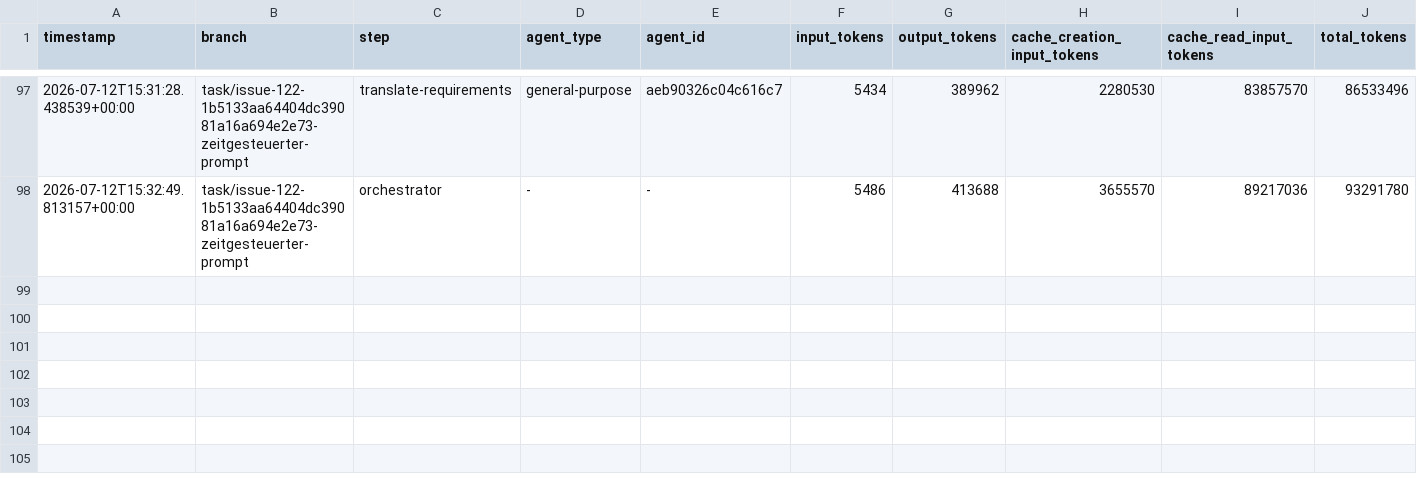
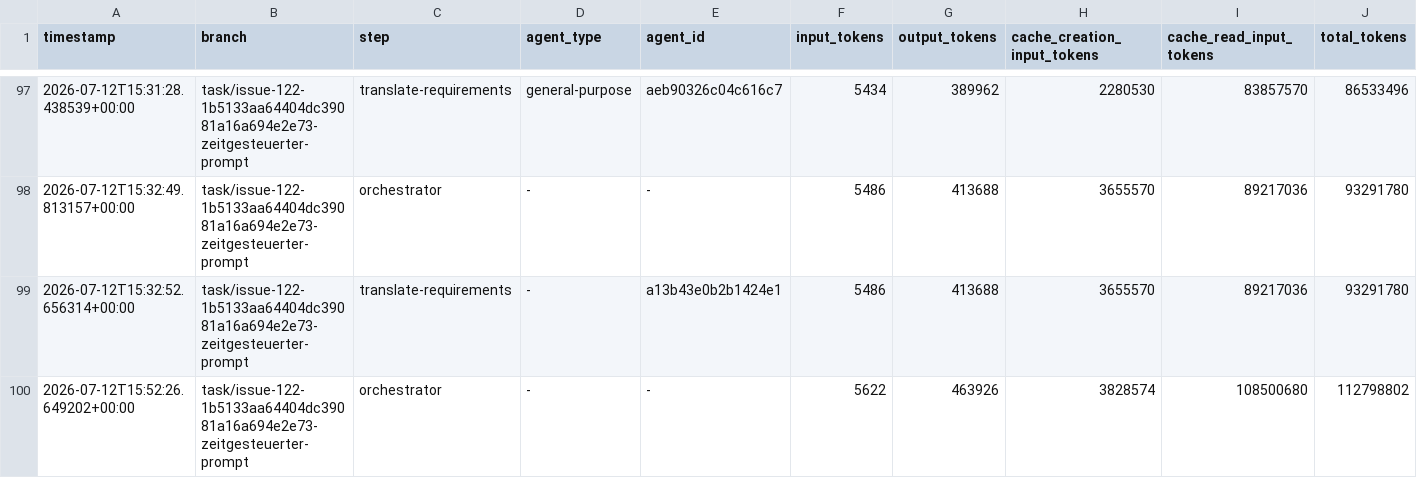
Before and after one commit to martin-stromberg/Softwareschmiede, a CSV file: docs/token-usage-log.csv, drawn as a sheet; only a part is shown, gaps mark what is left out.

Commit message:
chore: Token-Verbrauchsprotokoll aktualisieren

```diff
--- a/docs/token-usage-log.csv
+++ b/docs/token-usage-log.csv
@@ -98 +98,3 @@ timestamp,branch,step,agent_type,agent_id,input_tokens,output_tokens,cache_creat
 2026-07-12T15:32:49.813157+00:00,task/issue-122-1b5133aa64404dc39081a16a694e2e73-zeitgesteuerter-prompt,orchestrator,-,-,5486,413688,3655570,89217036,93291780
+2026-07-12T15:32:52.656314+00:00,task/issue-122-1b5133aa64404dc39081a16a694e2e73-zeitgesteuerter-prompt,translate-requirements,-,a13b43e0b2b1424e1,5486,413688,3655570,89217036,93291780
+2026-07-12T15:52:26.649202+00:00,task/issue-122-1b5133aa64404dc39081a16a694e2e73-zeitgesteuerter-prompt,orchestrator,-,-,5622,463926,3828574,108500680,112798802
```
